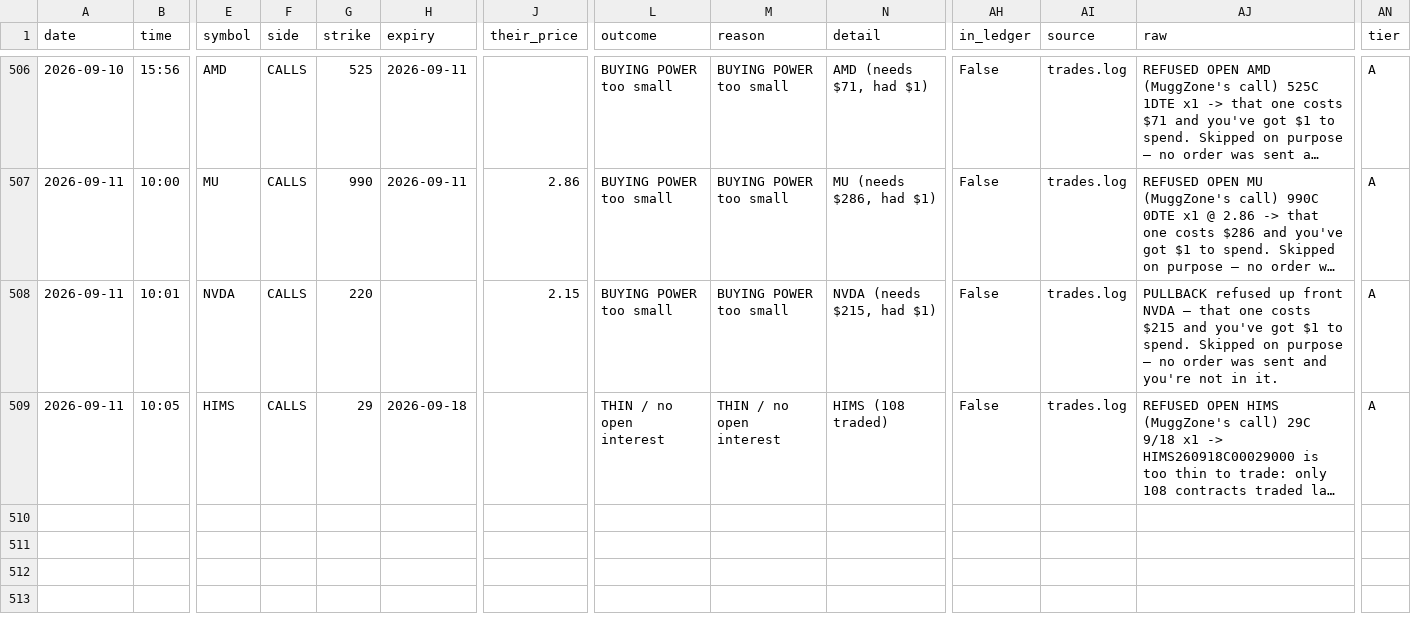
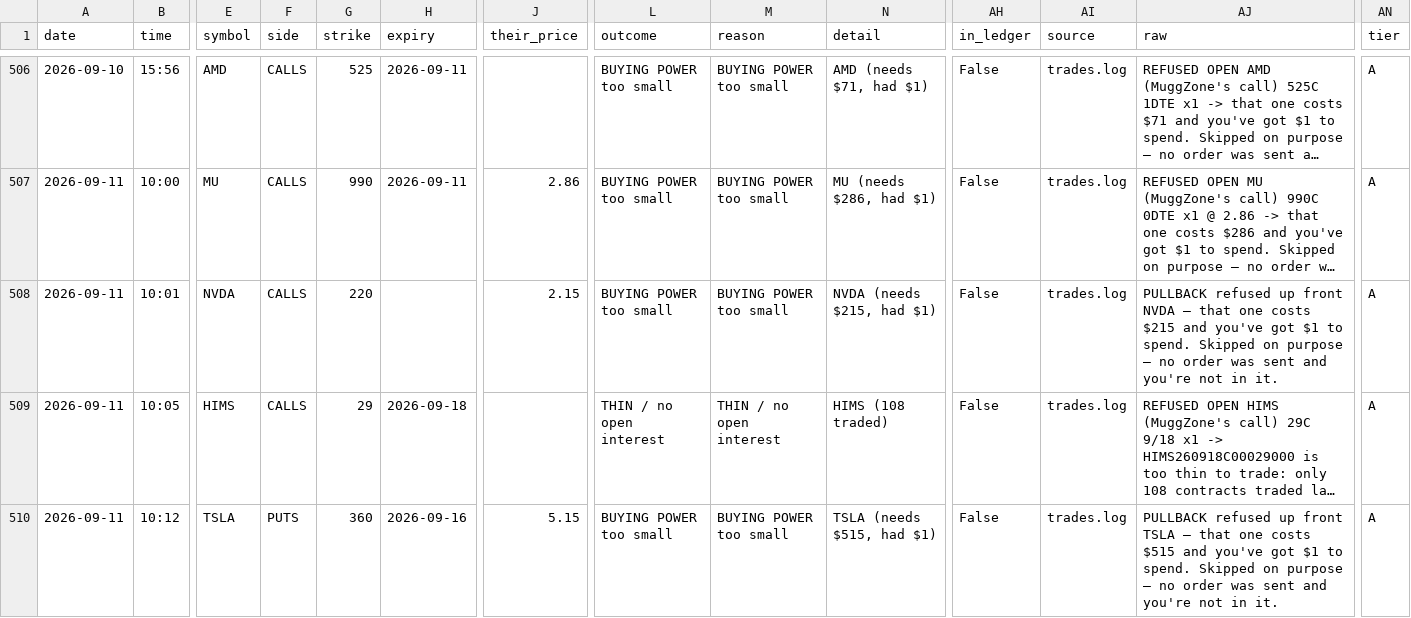
Before and after one commit to giancuffaro/discord-sniper, a CSV file: master_alerts.csv, drawn as a sheet; only a part is shown, gaps mark what is left out; long unchanged cells end in …; rows hold the shown columns only; the diff names each change by its address in the sheet, - before the commit and + after, or states it on an @@ line.

```diff
--- a/master_alerts.csv
+++ b/master_alerts.csv
+row 510: 2026-09-11 | 10:12 | TSLA | PUTS | 360 | 2026-09-16 | 5.15 | BUYING POWER too small | BUYING POWER too small | TSLA (needs $515, had $1) | False | trades.log | PULLBACK refused up front TSLA — that one costs $515 and you've got $1 to spend. Skipped on purpose — no order was sent and you're not in it. | A
```
Also changed, not shown: 4 other files.
